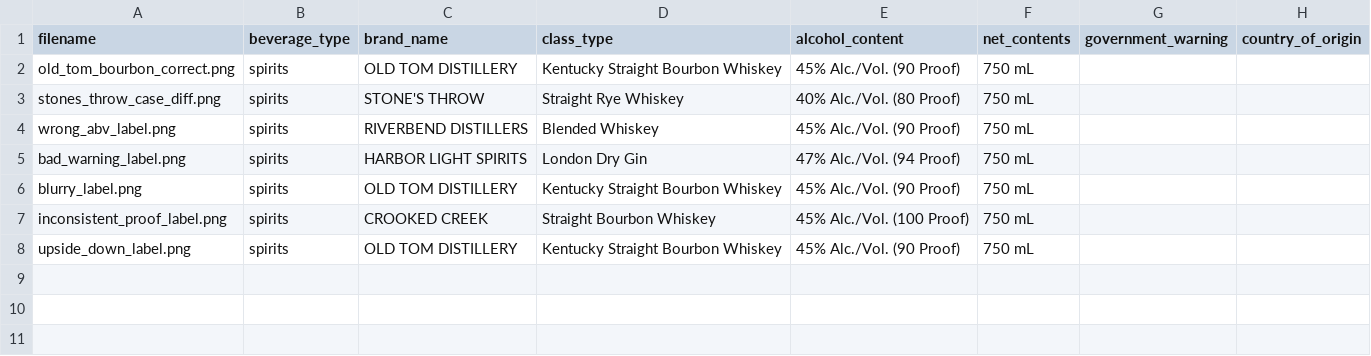
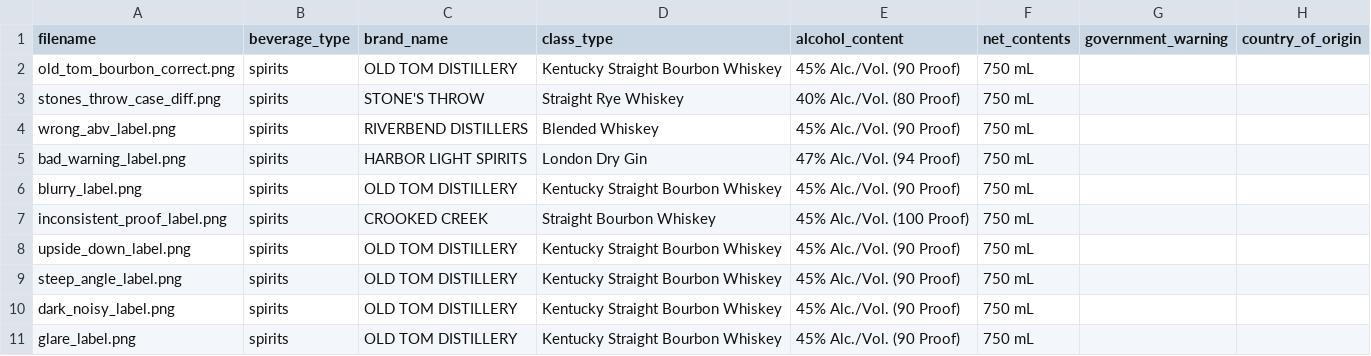
Before and after one commit to jmagdziasz-ctrl/ttb-label-review, a CSV file: sample_labels/manifest.csv, drawn as a sheet; the diff names each change by its address in the sheet, - before the commit and + after, or states it on an @@ line.

```diff
--- a/sample_labels/manifest.csv
+++ b/sample_labels/manifest.csv
+row 9: steep_angle_label.png | spirits | OLD TOM DISTILLERY | Kentucky Straight Bourbon Whiskey | 45% Alc./Vol. (90 Proof) | 750 mL
+row 10: dark_noisy_label.png | spirits | OLD TOM DISTILLERY | Kentucky Straight Bourbon Whiskey | 45% Alc./Vol. (90 Proof) | 750 mL
+row 11: glare_label.png | spirits | OLD TOM DISTILLERY | Kentucky Straight Bourbon Whiskey | 45% Alc./Vol. (90 Proof) | 750 mL
```
Also changed, not shown: 8 other files.
